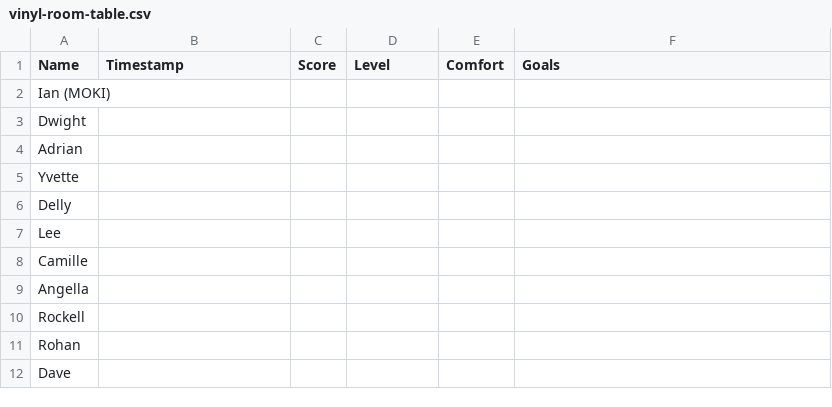
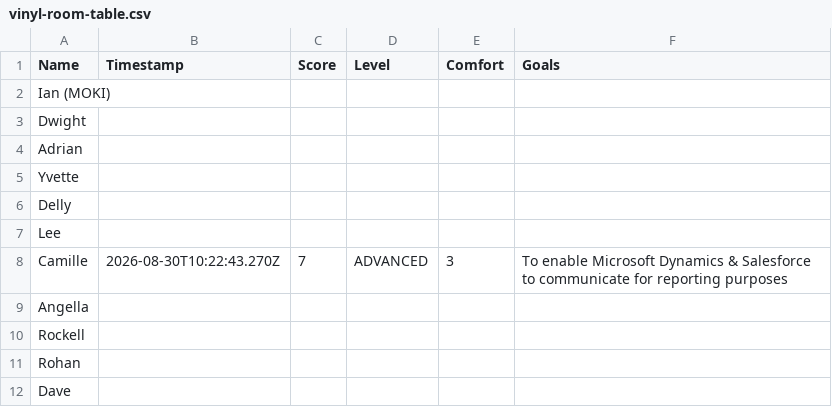
Before and after one commit to cmcdatasolutions/vinyl-room-data, a CSV file: vinyl-room-table.csv, drawn as a sheet.

Commit message:
Add/update entry for Camille

```diff
--- a/vinyl-room-table.csv
+++ b/vinyl-room-table.csv
@@ -7,3 +7,3 @@
 "Lee","","","","",""
-"Camille","","","","",""
+"Camille","2026-08-30T10:22:43.270Z","7","ADVANCED","3","To enable Microsoft Dynamics & Salesforce to communicate for reporting purposes"
 "Angella","","","","",""
```
